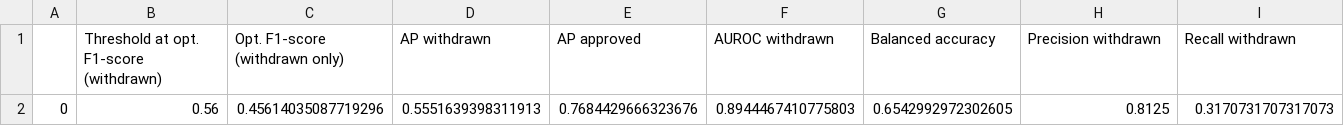
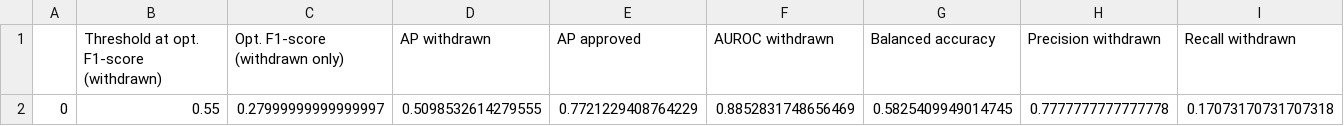
Before and after one commit to dionizijefa/Drug-Attrition-Oracle, a CSV file: complementary_model_results/complementary_results.csv, drawn as a sheet; only a part is shown; removed rows and columns are numbered as before the commit, all else as after; rows hold the shown columns only; the diff names each change by its address in the sheet, - before the commit and + after, or states it on an @@ line.

```diff
--- a/complementary_model_results/complementary_results.csv
+++ b/complementary_model_results/complementary_results.csv
-row 2: 0 | 0.56 | 0.45614035087719296 | 0.5551639398311913 | 0.7684429666323676 | 0.8944467410775803 | 0.6542992972302605 | 0.8125 | 0.3170731707317073
+row 2: 0 | 0.55 | 0.27999999999999997 | 0.5098532614279555 | 0.7721229408764229 | 0.8852831748656469 | 0.5825409949014745 | 0.7777777777777778 | 0.17073170731707318
```
Also changed, not shown: complementary_model_results/complementary_optimization.csv, 1 other file.
